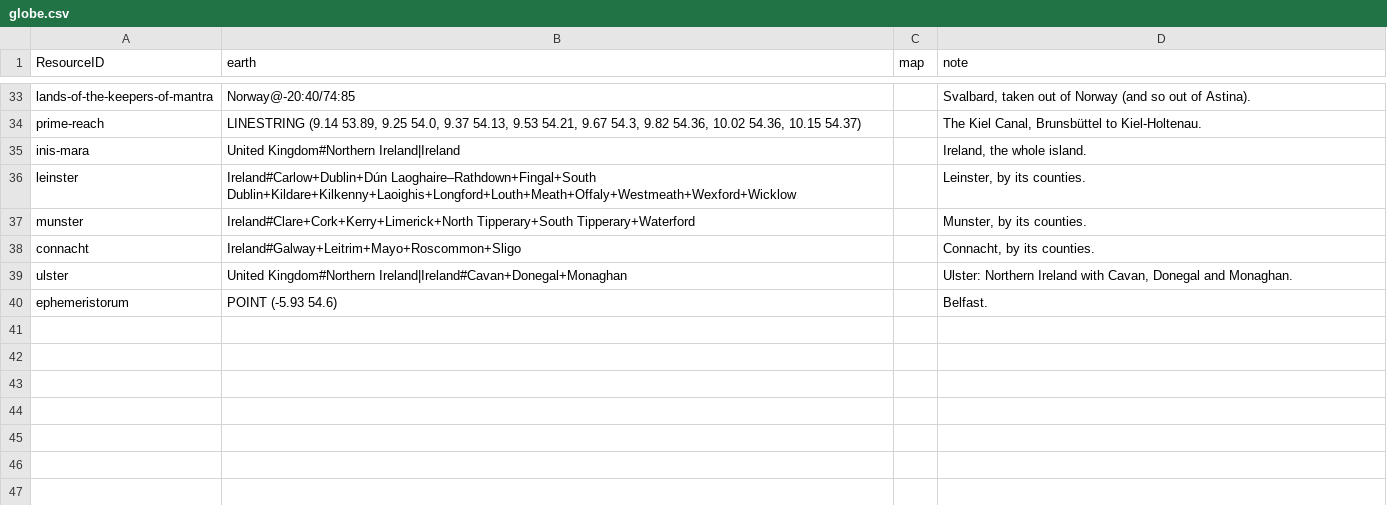
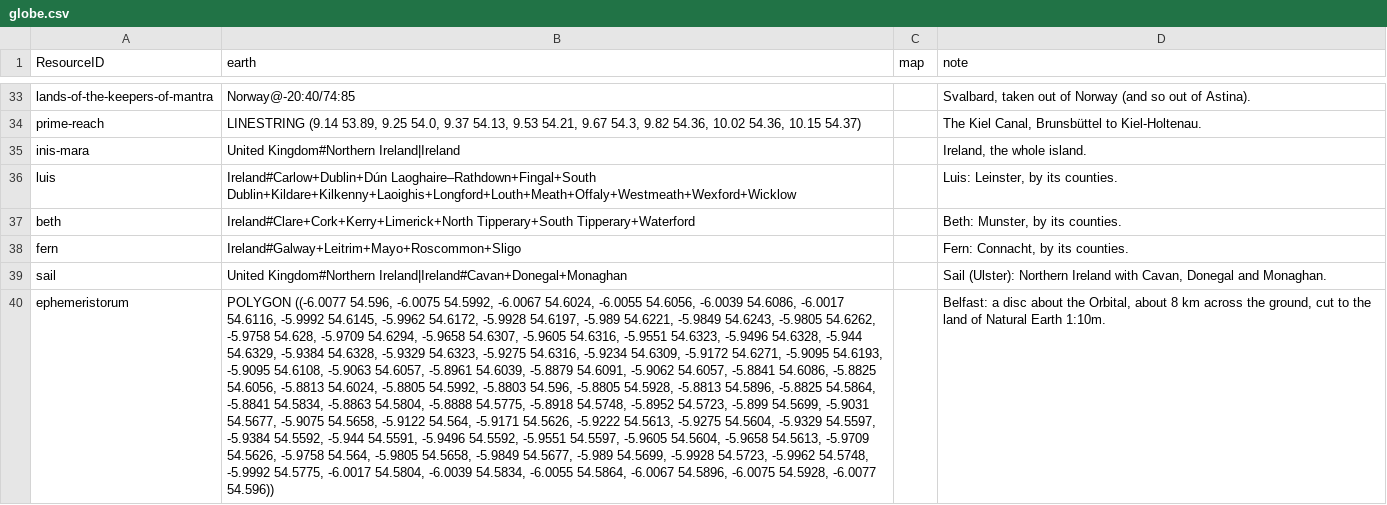
Before and after one commit to philtweir/cairn-world, a CSV file: layers/antenexus/globe.csv, drawn as a sheet; only a part is shown, gaps mark what is left out; the diff covers the shown part only; the diff names each change by its address in the sheet, - before the commit and + after, or states it on an @@ line.

```diff
--- a/layers/antenexus/globe.csv
+++ b/layers/antenexus/globe.csv
-A36 (ResourceID): leinster
+A36 (ResourceID): luis
-D36 (note): Leinster, by its counties.
+D36 (note): Luis: Leinster, by its counties.
-A37 (ResourceID): munster
+A37 (ResourceID): beth
-D37 (note): Munster, by its counties.
+D37 (note): Beth: Munster, by its counties.
-A38 (ResourceID): connacht
+A38 (ResourceID): fern
-D38 (note): Connacht, by its counties.
+D38 (note): Fern: Connacht, by its counties.
-A39 (ResourceID): ulster
+A39 (ResourceID): sail
-D39 (note): Ulster: Northern Ireland…
+D39 (note): Sail (Ulster): Northern Ireland…
-B40 (earth): POINT (-5.93 54.6)
+B40 (earth): POLYGON ((-6.0077 54.596, -6.0075 54.5992, -6.0067 54.6024, -6.0055 54.6056, -6.0039 54.6086, -6.0017 54.6116, -5.9992 54.6145, -5.9962 54.6172, -5.9928 54.6197, -5.989 54.6221, -5.9849 54.6243, -5.9805 54.6262, -5.9758 54.628, -5.9709 54.6294, -5.9658 54.6307, -5.9605 54.6316, -5.9551 54.6323, -5.9496 54.6328, -5.944 54.6329, -5.9384 54.6328, -5.9329 54.6323, -5.9275 54.6316, -5.9234 54.6309, -5.9172 54.6271, -5.9095 54.6193, -5.9095 54.6108, -5.9063 54.6057, -5.8961 54.6039, -5.8879 54.6091, -5.9062 54.6057, -5.8841 54.6086, -5.8825 54.6056, -5.8813 54.6024, -5.8805 54.5992, -5.8803 54.596, -5.8805 54.5928, -5.8813 54.5896, -5.8825 54.5864, -5.8841 54.5834, -5.8863 54.5804, -5.8888 54.5775, -5.8918 54.5748, -5.8952 54.5723, -5.899 54.5699, -5.9031 54.5677, -5.9075 54.5658, -5.9122 54.564, -5.9171 54.5626, -5.9222 54.5613, -5.9275 54.5604, -5.9329 54.5597, -5.9384 54.5592, -5.944 54.5591, -5.9496 54.5592, -5.9551 54.5597, -5.9605 54.5604, -5.9658 54.5613, -5.9709 54.5626, -5.9758 54.564, -5.9805 54.5658, -5.9849 54.5677, -5.989 54.5699, -5.9928 54.5723, -5.9962 54.5748, -5.9992 54.5775, -6.0017 54.5804, -6.0039 54.5834, -6.0055 54.5864, -6.0067 54.5896, -6.0075 54.5928, -6.0077 54.596))
-D40 (note): Belfast.
+D40 (note): Belfast: a disc about the Orbital, about 8 km across the ground, cut to the land of Natural Earth 1:10m.
```
Also changed, not shown: 5 added rows and 1 edited cell elsewhere in this file, layers/antenexus/data/group.csv, layers/antenexus/data/place.csv, 13 other files.
